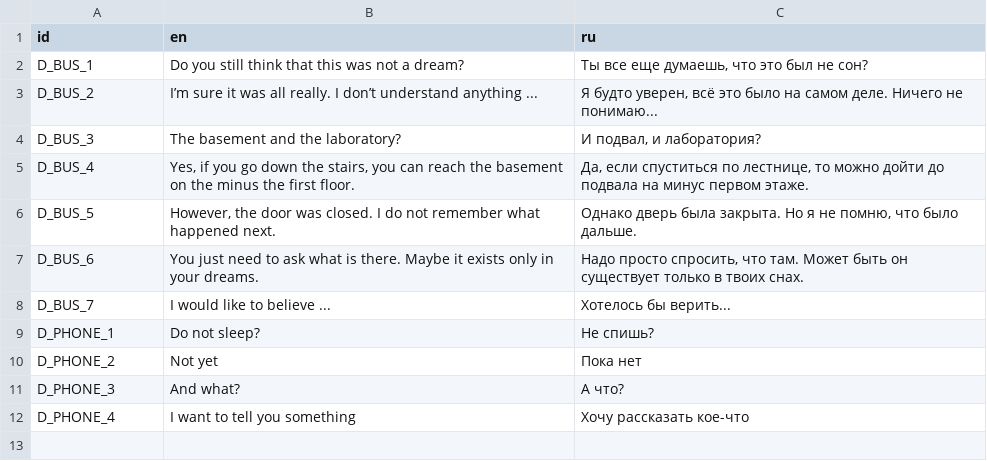
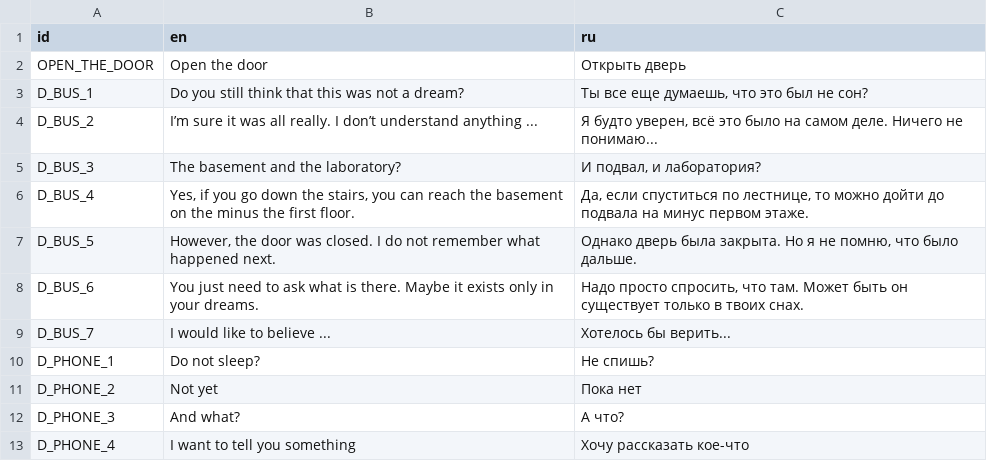
Before and after one commit to ordinary-dev/student-quest, a CSV file: Translations/Celebration.csv, drawn as a sheet; the diff names each change by its address in the sheet, - before the commit and + after, or states it on an @@ line.

Commit message:
Celebration

```diff
--- a/Translations/Celebration.csv
+++ b/Translations/Celebration.csv
+row 2: OPEN_THE_DOOR | Open the door | Открыть дверь
```
Also changed, not shown: 23 other files.
